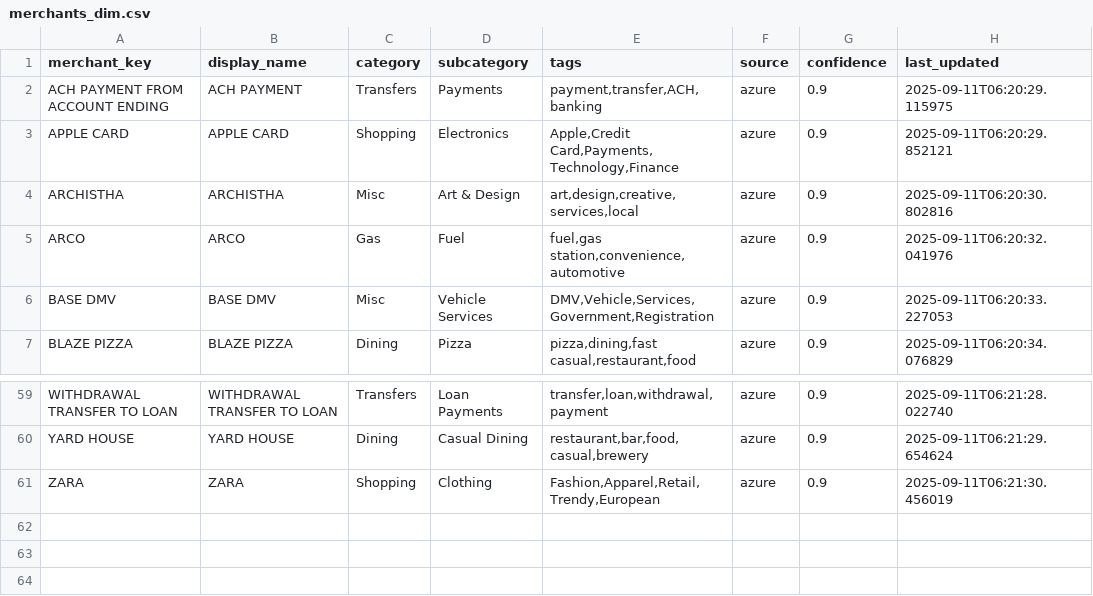
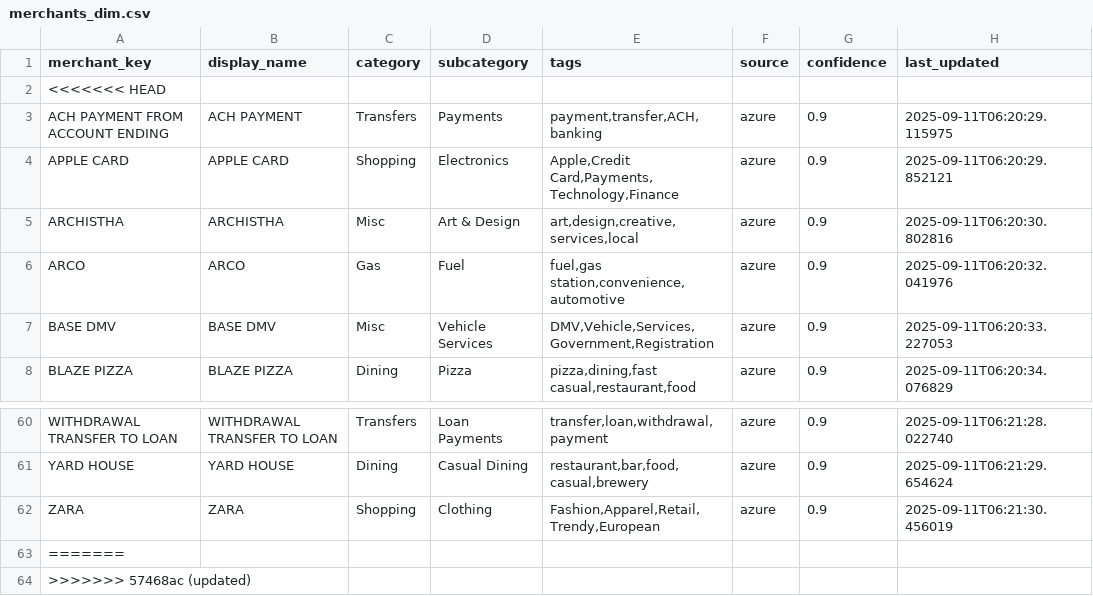
Before and after one commit to KoiseU/spending-dashboard, a CSV file: config/merchants_dim.csv, drawn as a sheet; only a part is shown, gaps mark what is left out; the diff names each change by its address in the sheet, - before the commit and + after, or states it on an @@ line.

```diff
--- a/config/merchants_dim.csv
+++ b/config/merchants_dim.csv
+row 2: <<<<<<< HEAD
+row 63: =======
+row 64: >>>>>>> 57468ac (updated)
```
Also changed, not shown: 1 other file.
